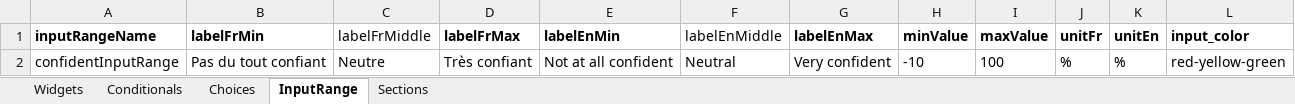
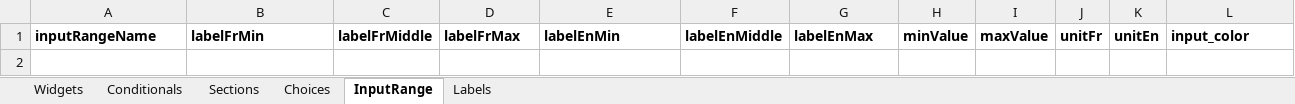
Before and after one commit to chairemobilite/evolution, an Excel workbook: example/demo_generator/references/Household_Travel_Generate_Survey.xlsx, sheet InputRange, drawn as a sheet; values as stored, in another font and other column widths than the file's, no borders; the diff names each change by its address in the sheet, - before the commit and + after, or states it on an @@ line.

Commit message:
Add home section in demo_generator
Fix tests in home section.
Add script for generator in dev mode to make it easier to develop.

```diff
--- a/example/demo_generator/references/Household_Travel_Generate_Survey.xlsx (sheet InputRange)
+++ b/example/demo_generator/references/Household_Travel_Generate_Survey.xlsx (sheet InputRange)
+sheet tab: Labels
@@ sheet tab order changed: Widgets | Conditionals | Sections | Choices | InputRange | Labels @@
-C1 bold: off
+C1 bold: on
-F1 bold: off
+F1 bold: on
-row 2: confidentInputRange | Pas du tout confiant | Neutre | Très confiant | Not at all confident | Neutral | Very confident | -10 | 100 | % | % | red-yellow-green
```
Also changed, not shown: sheet Widgets, sheet Choices, sheet Sections, sheet Conditionals, 7 other files.
